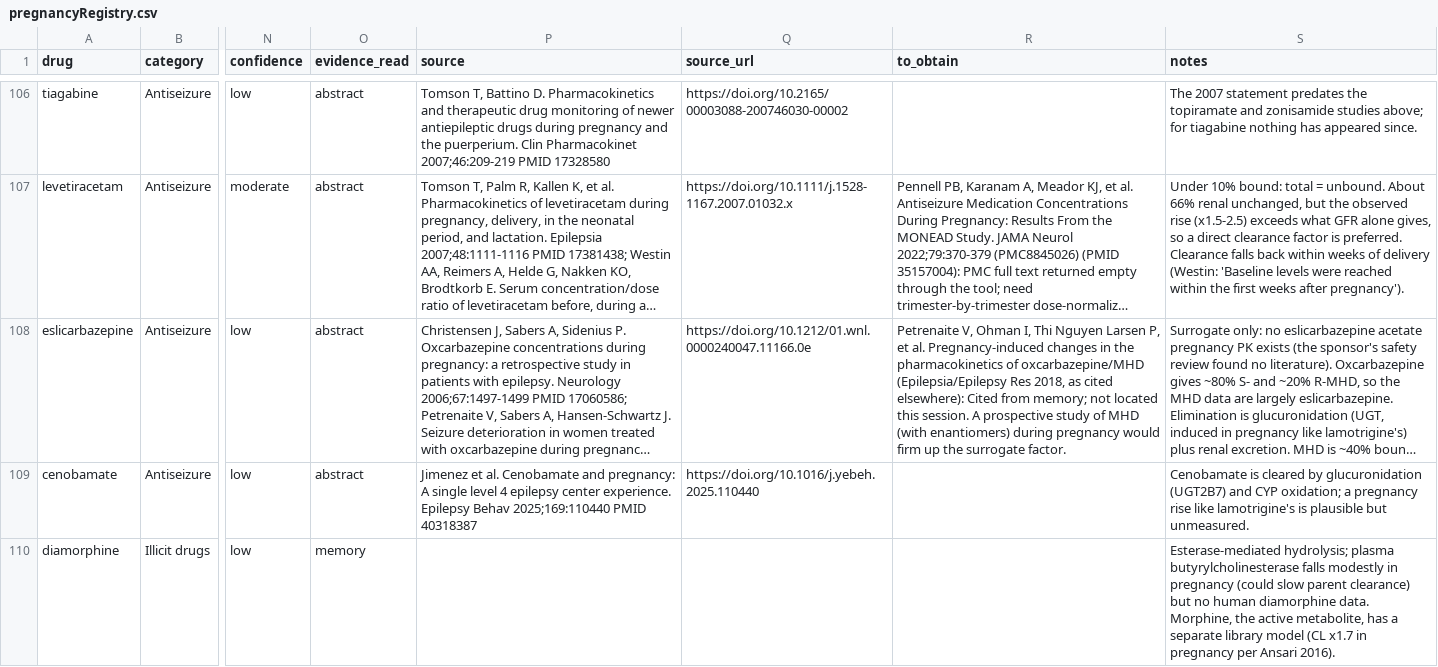
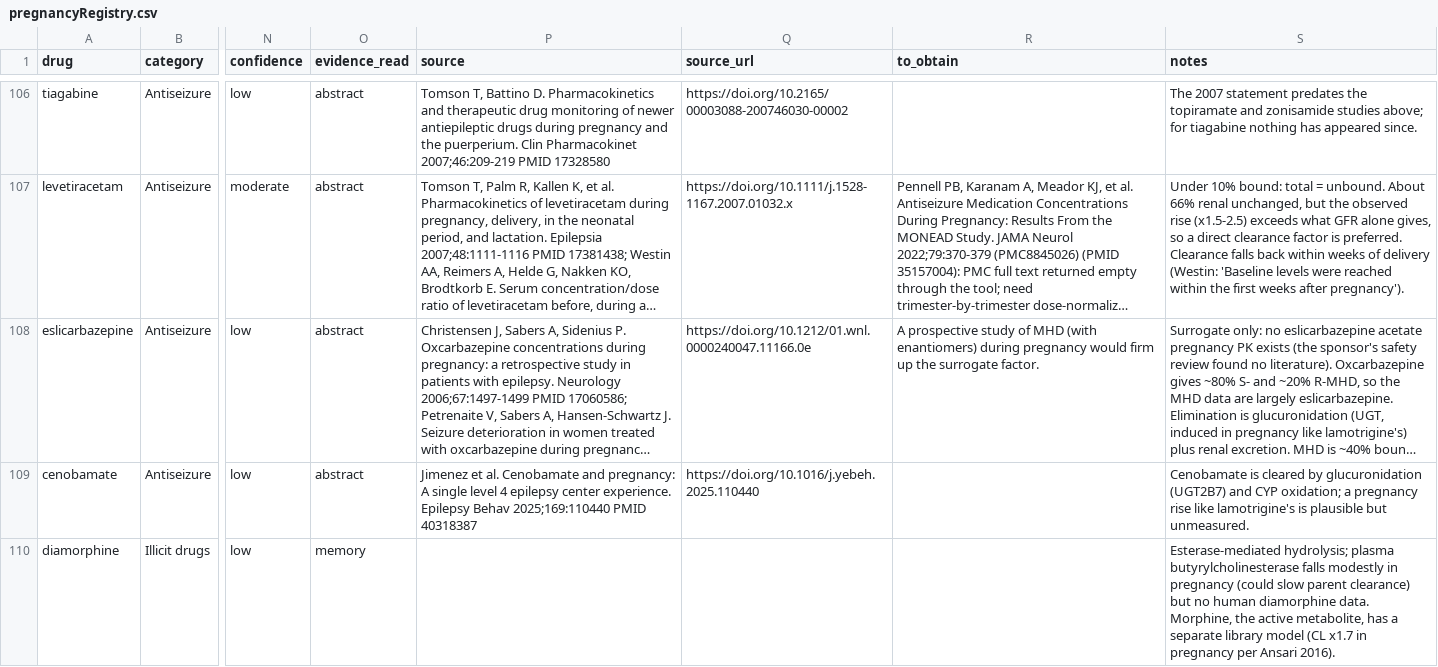
Before and after one commit to StevenLShafer/stanpumpR, a CSV file: inst/extdata/pregnancyRegistry.csv, drawn as a sheet; only a part is shown, gaps mark what is left out; long unchanged cells end in …; the diff names each change by its address in the sheet, - before the commit and + after, or states it on an @@ line.

```diff
--- a/inst/extdata/pregnancyRegistry.csv
+++ b/inst/extdata/pregnancyRegistry.csv
-R108 (to_obtain): Petrenaite V, Ohman I, Thi Nguyen Larsen P, et al. Pregnancy-induced changes in the pharmacokinetics of oxcarbazepine/MHD (Epilepsia/Epilepsy Res 2018, as cited elsewhere): Cited from memory; not located this session. A prospective…
+R108 (to_obtain): A prospective…
```
Also changed, not shown: 2 other files.
